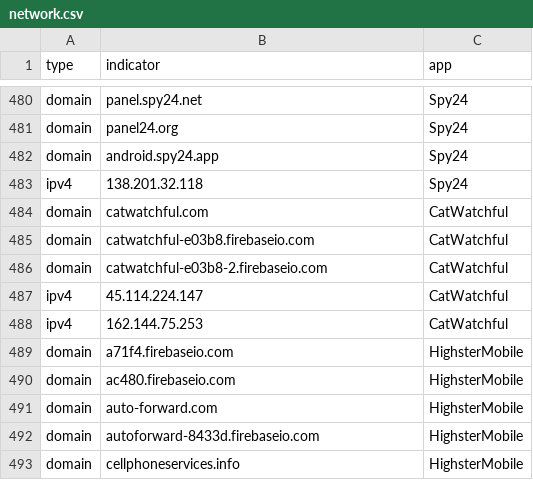
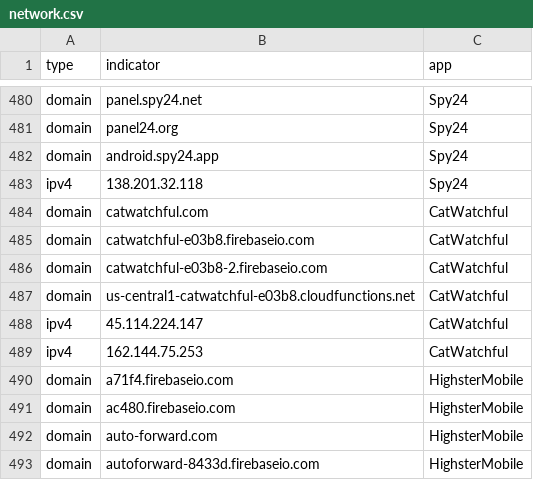
Before and after one commit to AssoEchap/stalkerware-indicators, a CSV file: generated/network.csv, drawn as a sheet; only a part is shown, gaps mark what is left out; the shorter side is filled out with more unchanged rows; the diff names each change by its address in the sheet, - before the commit and + after, or states it on an @@ line.

Commit message:
Updating generated indicator files and README

```diff
--- a/generated/network.csv
+++ b/generated/network.csv
+row 487: domain | us-central1-catwatchful-e03b8.cloudfunctions.net | CatWatchful
```
Also changed, not shown: 6 other files.
